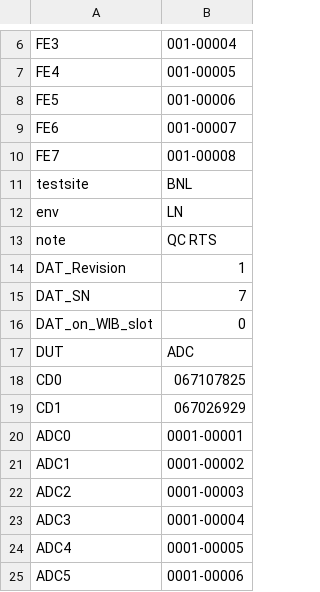
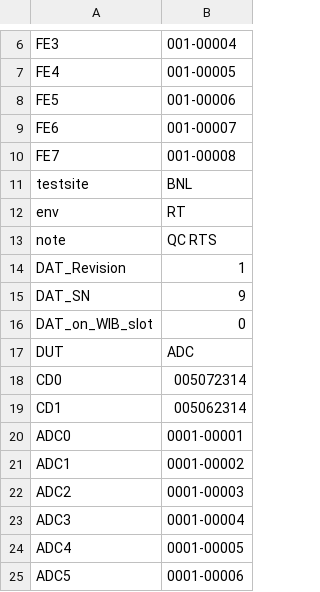
Before and after one commit to DUNE/FD_CE, a CSV file: asic_info.csv, drawn as a sheet; only a part is shown, gaps mark what is left out.

```diff
--- a/asic_info.csv
+++ b/asic_info.csv
@@ -11,10 +11,10 @@ FE7,001-00008,
 testsite,BNL,
-env,LN,
+env,RT,
 note, QC RTS,
 DAT_Revision,1,
-DAT_SN,7,
+DAT_SN,9,
 DAT_on_WIB_slot,0,
 DUT,ADC,
-CD0,067107825,
-CD1,067026929,
+CD0,005072314,
+CD1,005062314,
 ADC0,0001-00001,
```
Also changed, not shown: 4 other files.
